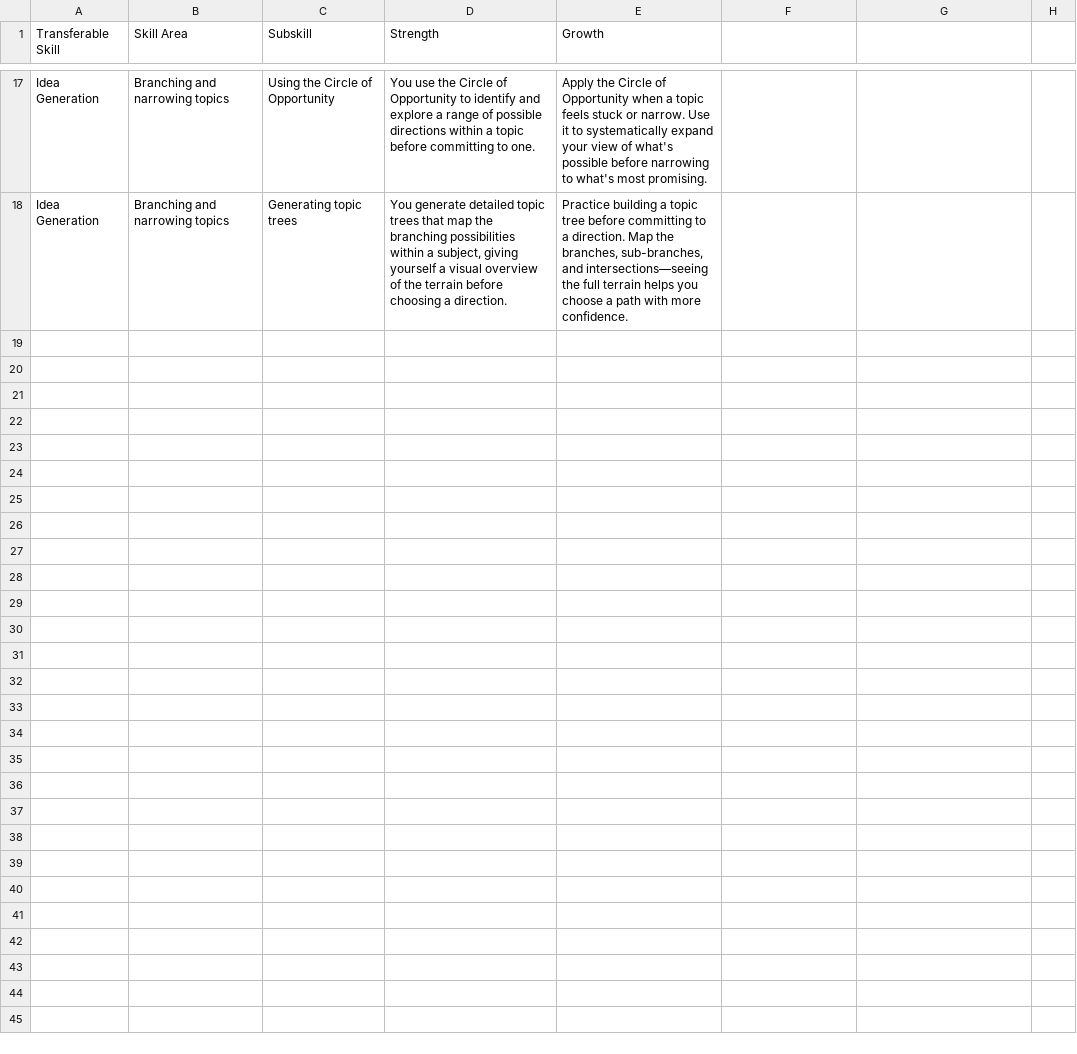
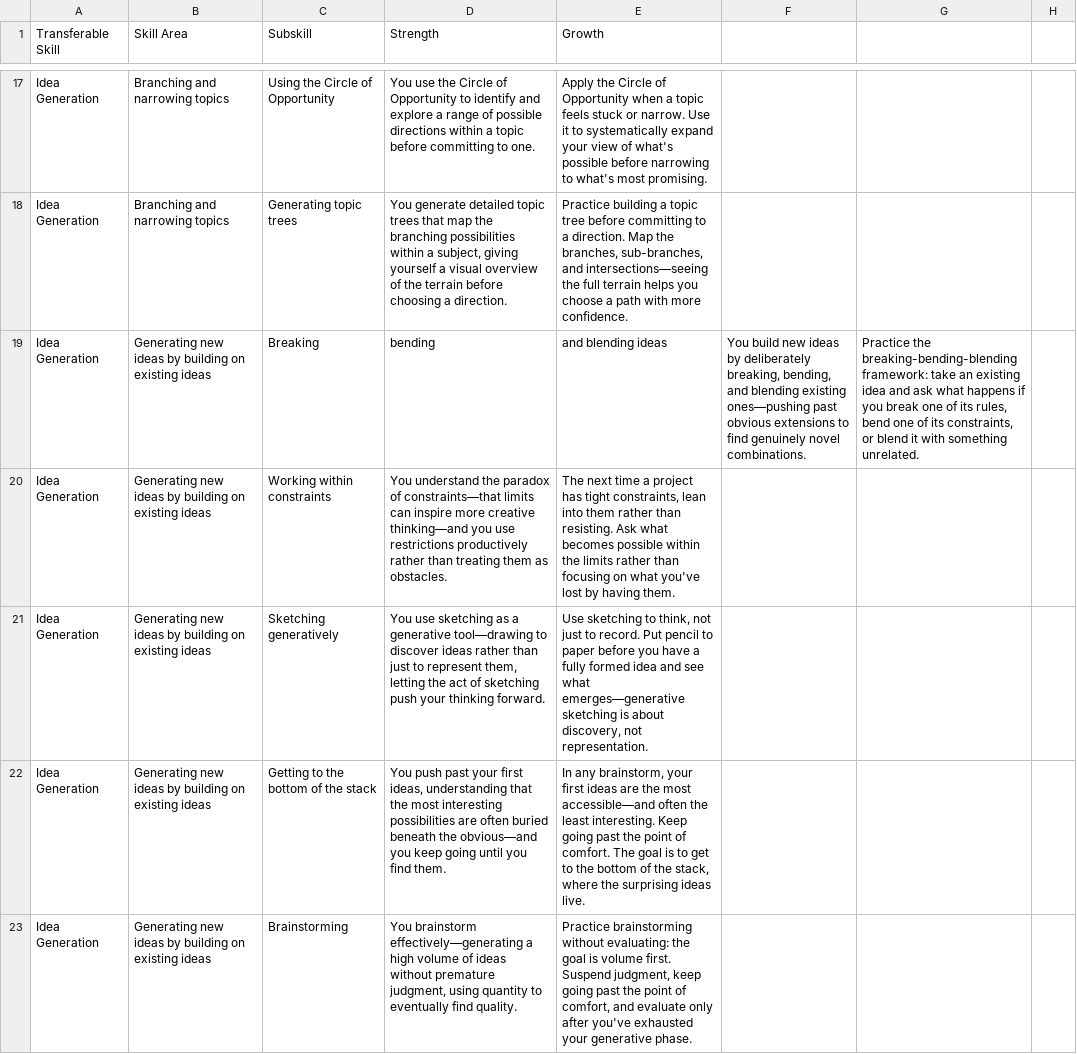
Before and after one commit to craigiest/reportcard, a CSV file: docs/comment_bank_project_skills.csv, drawn as a sheet; only a part is shown, gaps mark what is left out; the diff names each change by its address in the sheet, - before the commit and + after, or states it on an @@ line.

```diff
--- a/docs/comment_bank_project_skills.csv
+++ b/docs/comment_bank_project_skills.csv
+row 19: Idea Generation | Generating new ideas by building on existing ideas | Breaking | bending | and blending ideas | You build new ideas by deliberately breaking, bending, and blending existing ones—pushing past obvious extensions to find genuinely novel combinations. | Practice the breaking-bending-blending framework: take an existing idea and ask what happens if you break one of its rules, bend one of its constraints, or blend it with something unrelated.
+row 20: Idea Generation | Generating new ideas by building on existing ideas | Working within constraints | You understand the paradox of constraints—that limits can inspire more creative thinking—and you use restrictions productively rather than treating them as obstacles. | The next time a project has tight constraints, lean into them rather than resisting. Ask what becomes possible within the limits rather than focusing on what you've lost by having them.
+row 21: Idea Generation | Generating new ideas by building on existing ideas | Sketching generatively | You use sketching as a generative tool—drawing to discover ideas rather than just to represent them, letting the act of sketching push your thinking forward. | Use sketching to think, not just to record. Put pencil to paper before you have a fully formed idea and see what emerges—generative sketching is about discovery, not representation.
+row 22: Idea Generation | Generating new ideas by building on existing ideas | Getting to the bottom of the stack | You push past your first ideas, understanding that the most interesting possibilities are often buried beneath the obvious—and you keep going until you find them. | In any brainstorm, your first ideas are the most accessible—and often the least interesting. Keep going past the point of comfort. The goal is to get to the bottom of the stack, where the surprising ideas live.
+row 23: Idea Generation | Generating new ideas by building on existing ideas | Brainstorming | You brainstorm effectively—generating a high volume of ideas without premature judgment, using quantity to eventually find quality. | Practice brainstorming without evaluating: the goal is volume first. Suspend judgment, keep going past the point of comfort, and evaluate only after you've exhausted your generative phase.
```
